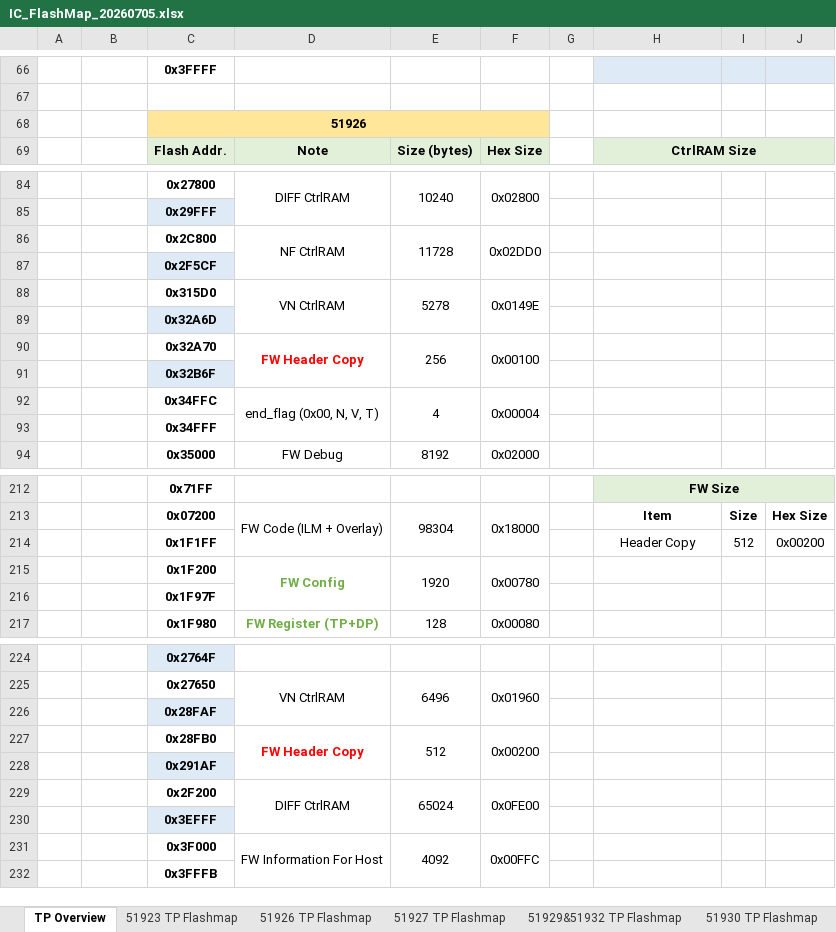
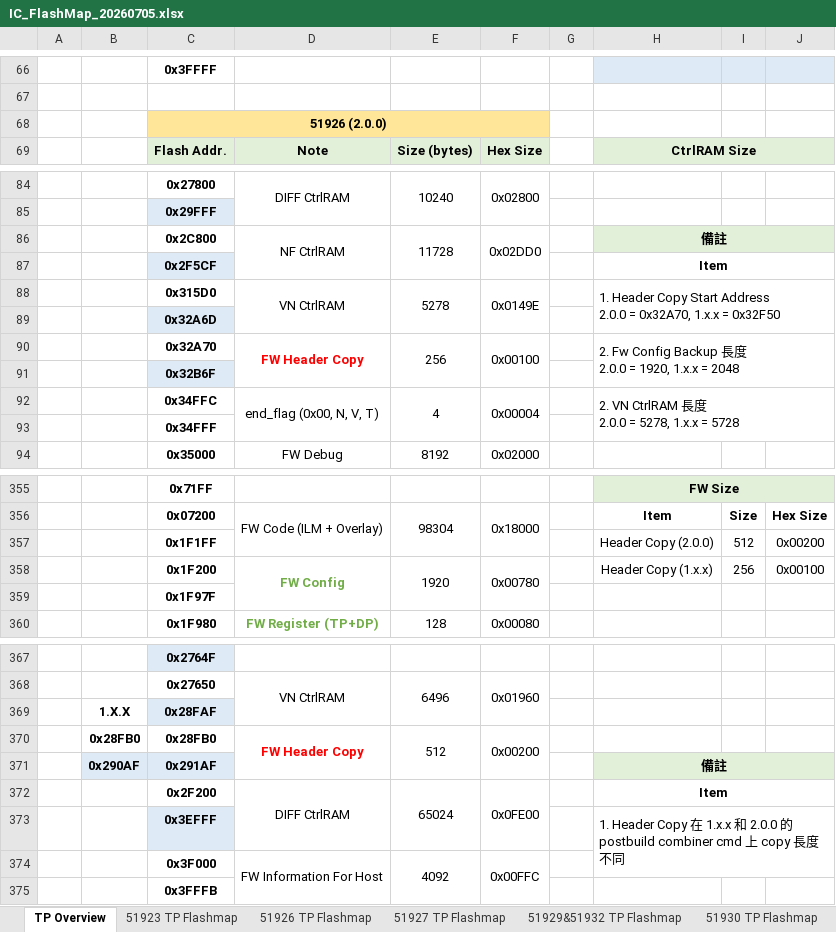
Before and after one commit to Dennis40816/nvt_fw_combiner, an Excel workbook: docs/references/ic-flashmap/IC_FlashMap_20260705.xlsx, sheet TP Overview, drawn as a sheet; only a part is shown, gaps mark what is left out; values as stored, in another font and other column widths than the file's, no borders; removed rows and columns are numbered as before the commit, all else as after; ↵ is a line break in a cell; the diff covers the shown part only; the diff names each change by its address in the sheet, - before the commit and + after, or states it on an @@ line.

Commit message:
Fix CtrlRAM postbuild category ranges

```diff
--- a/docs/references/ic-flashmap/IC_FlashMap_20260705.xlsx (sheet TP Overview)
+++ b/docs/references/ic-flashmap/IC_FlashMap_20260705.xlsx (sheet TP Overview)
-C68: 51926
+C68: 51926 (2.0.0)
-H86: (empty)
+H86: 備註
-H86:J86 fill: none
+H86:J86 fill: #E2F0D9
+H86:J86 merged
-H87: (empty)
+H87: Item
+H87:J87 merged
-H88: (empty)
+H88: 1. Header Copy Start Address ↵ 2.0.0 = 0x32A70, 1.x.x = 0x32F50
+H88:J89 merged
-H90: (empty)
+H90: 2. Fw Config Backup 長度 ↵ 2.0.0 = 1920, 1.x.x = 2048
+H90:J91 merged
-H92: (empty)
+H92: 2. VN CtrlRAM 長度 ↵ 2.0.0 = 5278, 1.x.x = 5728
+H92:J93 merged
-H357: Header Copy
+H357: Header Copy (2.0.0)
-H358: (empty)
+H358: Header Copy (1.x.x)
-I358: (empty)
+I358: 256
-J358: (empty)
+J358: 0x00100
-B369: (empty)
+B369: 1.X.X
-B370: (empty)
+B370: 0x28FB0
-row 228:  |  | 0x291AF
+row 371:  | 0x290AF | 0x291AF |  |  |  |  | 備註
-H372: (empty)
+H372: Item
+H372:J372 merged
-H373: (empty)
+H373: 1. Header Copy 在 1.x.x 和 2.0.0 的 postbuild combiner cmd 上 copy 長度不同
+H373:J374 merged
```
Also changed, not shown: 143 added rows elsewhere in this sheet, formulas that keep their value, 25 other files.
